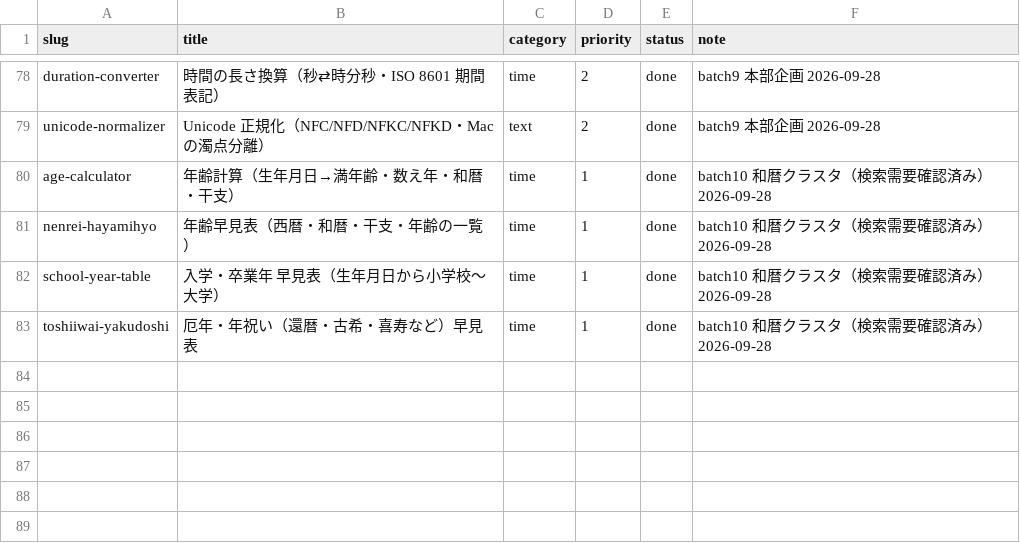
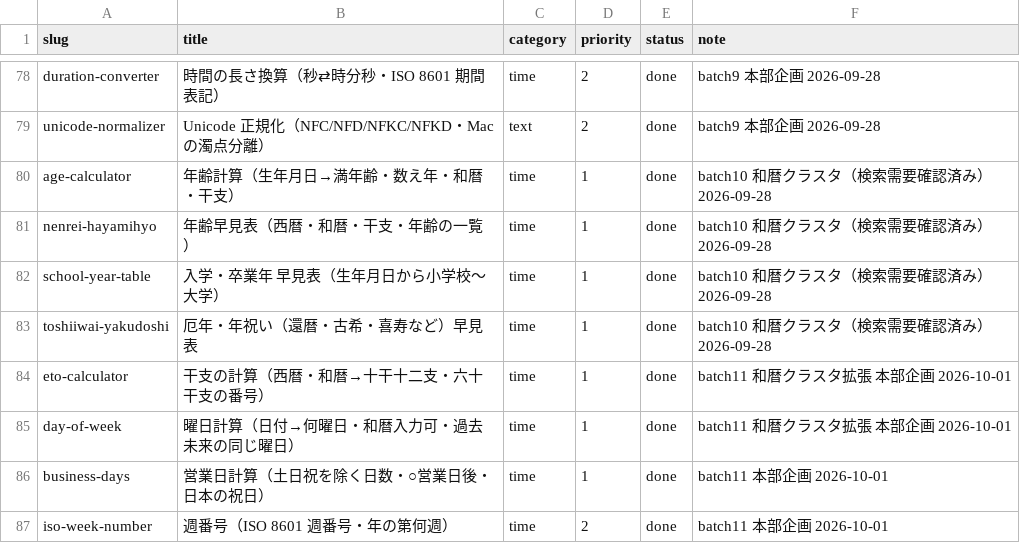
Before and after one commit to ishingo0124-byte/engineer-toolbox, a CSV file: data/tool_backlog.csv, drawn as a sheet; only a part is shown, gaps mark what is left out.

```diff
--- a/data/tool_backlog.csv
+++ b/data/tool_backlog.csv
@@ -83 +83,5 @@ school-year-table,入学・卒業年 早見表（生年月日から小学校〜
 toshiiwai-yakudoshi,厄年・年祝い（還暦・古希・喜寿など）早見表,time,1,done,batch10 和暦クラスタ（検索需要確認済み） 2026-09-28
+eto-calculator,干支の計算（西暦・和暦→十干十二支・六十干支の番号）,time,1,done,batch11 和暦クラスタ拡張 本部企画 2026-10-01
+day-of-week,曜日計算（日付→何曜日・和暦入力可・過去未来の同じ曜日）,time,1,done,batch11 和暦クラスタ拡張 本部企画 2026-10-01
+business-days,営業日計算（土日祝を除く日数・○営業日後・日本の祝日）,time,1,done,batch11 本部企画 2026-10-01
+iso-week-number,週番号（ISO 8601 週番号・年の第何週）,time,2,done,batch11 本部企画 2026-10-01
```
Also changed, not shown: 16 other files.
